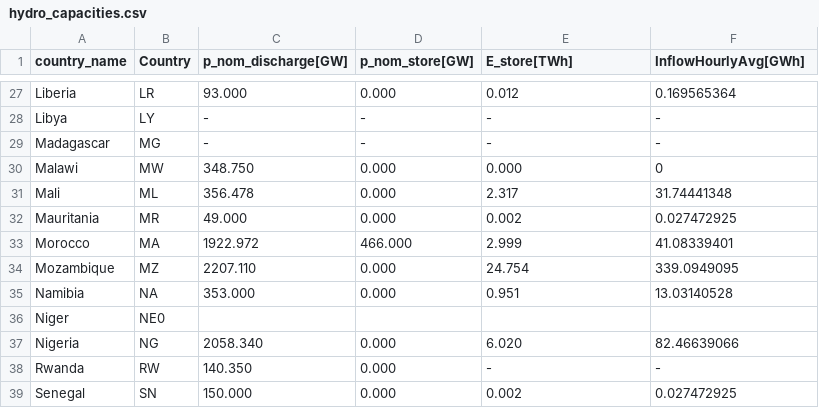
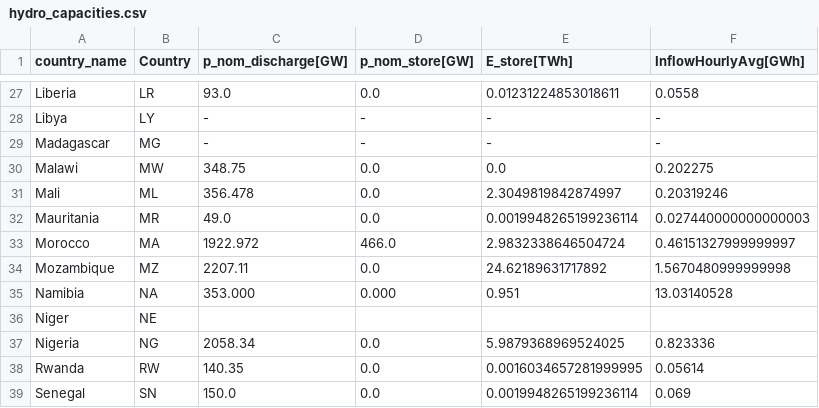
Before and after one commit to pypsa-meets-africa/pypsa-africa-archived, a CSV file: data/hydro_capacities.csv, drawn as a sheet; only a part is shown, gaps mark what is left out; the diff covers the shown part only; the diff names each change by its address in the sheet, - before the commit and + after, or states it on an @@ line.

```diff
--- a/data/hydro_capacities.csv
+++ b/data/hydro_capacities.csv
-C27 (p_nom_discharge[GW]): 93.000
+C27 (p_nom_discharge[GW]): 93.0
-D27 (p_nom_store[GW]): 0.000
+D27 (p_nom_store[GW]): 0.0
-E27 (E_store[TWh]): 0.012
+E27 (E_store[TWh]): 0.01231224853018611
-F27 (InflowHourlyAvg[GWh]): 0.169565364
+F27 (InflowHourlyAvg[GWh]): 0.0558
-C30 (p_nom_discharge[GW]): 348.750
+C30 (p_nom_discharge[GW]): 348.75
-D30:D32 (p_nom_store[GW]): 0.000
+D30:D32 (p_nom_store[GW]): 0.0
-E30 (E_store[TWh]): 0.000
+E30 (E_store[TWh]): 0.0
-F30 (InflowHourlyAvg[GWh]): 0
+F30 (InflowHourlyAvg[GWh]): 0.202275
-E31 (E_store[TWh]): 2.317
+E31 (E_store[TWh]): 2.3049819842874997
-F31 (InflowHourlyAvg[GWh]): 31.74441348
+F31 (InflowHourlyAvg[GWh]): 0.20319246
-C32 (p_nom_discharge[GW]): 49.000
+C32 (p_nom_discharge[GW]): 49.0
-E32 (E_store[TWh]): 0.002
+E32 (E_store[TWh]): 0.0019948265199236114
-F32 (InflowHourlyAvg[GWh]): 0.027472925
+F32 (InflowHourlyAvg[GWh]): 0.027440000000000003
-D33 (p_nom_store[GW]): 466.000
+D33 (p_nom_store[GW]): 466.0
-E33 (E_store[TWh]): 2.999
+E33 (E_store[TWh]): 2.9832338646504724
-F33 (InflowHourlyAvg[GWh]): 41.08339401
+F33 (InflowHourlyAvg[GWh]): 0.46151327999999997
-C34 (p_nom_discharge[GW]): 2207.110
+C34 (p_nom_discharge[GW]): 2207.11
-D34 (p_nom_store[GW]): 0.000
+D34 (p_nom_store[GW]): 0.0
-E34 (E_store[TWh]): 24.754
+E34 (E_store[TWh]): 24.62189631717892
-F34 (InflowHourlyAvg[GWh]): 339.0949095
+F34 (InflowHourlyAvg[GWh]): 1.5670480999999998
-B36 (Country): NE0
+B36 (Country): NE
-C37 (p_nom_discharge[GW]): 2058.340
+C37 (p_nom_discharge[GW]): 2058.34
-D37:D39 (p_nom_store[GW]): 0.000
+D37:D39 (p_nom_store[GW]): 0.0
-E37 (E_store[TWh]): 6.020
+E37 (E_store[TWh]): 5.9879368969524025
-F37 (InflowHourlyAvg[GWh]): 82.46639066
+F37 (InflowHourlyAvg[GWh]): 0.823336
-C38 (p_nom_discharge[GW]): 140.350
+C38 (p_nom_discharge[GW]): 140.35
-E38 (E_store[TWh]): -
+E38 (E_store[TWh]): 0.0016034657281999995
-F38 (InflowHourlyAvg[GWh]): -
+F38 (InflowHourlyAvg[GWh]): 0.05614
-C39 (p_nom_discharge[GW]): 150.000
+C39 (p_nom_discharge[GW]): 150.0
-E39 (E_store[TWh]): 0.002
+E39 (E_store[TWh]): 0.0019948265199236114
-F39 (InflowHourlyAvg[GWh]): 0.027472925
+F39 (InflowHourlyAvg[GWh]): 0.069
```
Also changed, not shown: 1 added row, 2 removed rows and 111 edited cells elsewhere in this file.
